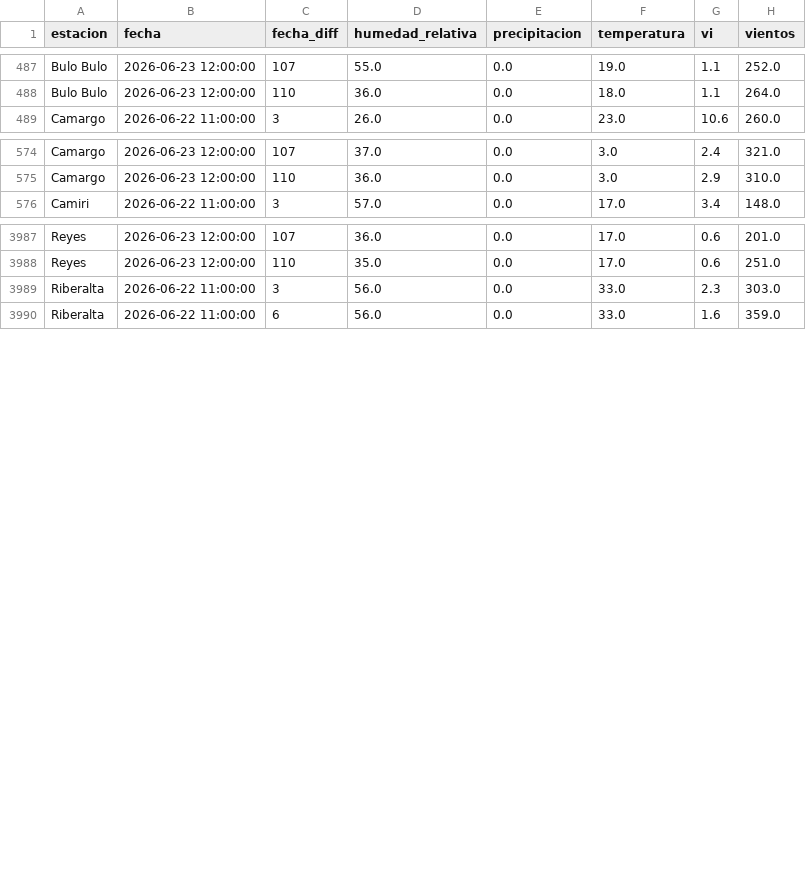
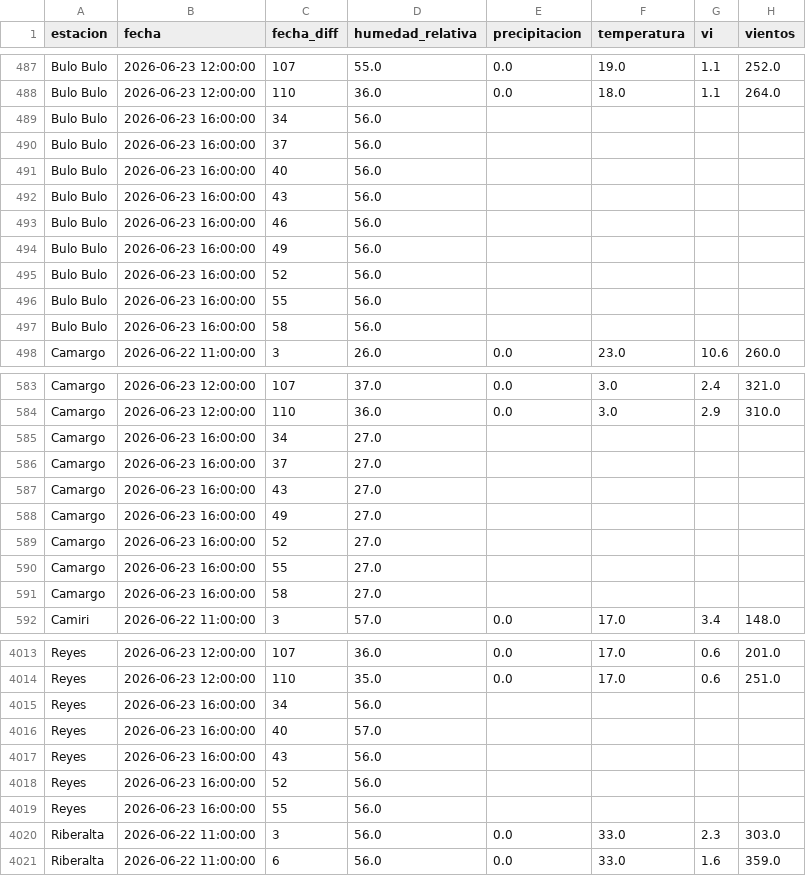
Before and after one commit to sociedatos/bo-meteorologia, a CSV file: data_forecast/2026/202625.csv, drawn as a sheet; only a part is shown, gaps mark what is left out; the diff covers the shown part only; the diff names each change by its address in the sheet, - before the commit and + after, or states it on an @@ line.

Commit message:
[ci] actualización forecasts senamhi

```diff
--- a/data_forecast/2026/202625.csv
+++ b/data_forecast/2026/202625.csv
+row 489: Bulo Bulo | 2026-06-23 16:00:00 | 34 | 56.0
+row 490: Bulo Bulo | 2026-06-23 16:00:00 | 37 | 56.0
+row 491: Bulo Bulo | 2026-06-23 16:00:00 | 40 | 56.0
+row 492: Bulo Bulo | 2026-06-23 16:00:00 | 43 | 56.0
+row 493: Bulo Bulo | 2026-06-23 16:00:00 | 46 | 56.0
+row 494: Bulo Bulo | 2026-06-23 16:00:00 | 49 | 56.0
+row 495: Bulo Bulo | 2026-06-23 16:00:00 | 52 | 56.0
+row 496: Bulo Bulo | 2026-06-23 16:00:00 | 55 | 56.0
+row 497: Bulo Bulo | 2026-06-23 16:00:00 | 58 | 56.0
+row 585: Camargo | 2026-06-23 16:00:00 | 34 | 27.0
+row 586: Camargo | 2026-06-23 16:00:00 | 37 | 27.0
+row 587: Camargo | 2026-06-23 16:00:00 | 43 | 27.0
+row 588: Camargo | 2026-06-23 16:00:00 | 49 | 27.0
+row 589: Camargo | 2026-06-23 16:00:00 | 52 | 27.0
+row 590: Camargo | 2026-06-23 16:00:00 | 55 | 27.0
+row 591: Camargo | 2026-06-23 16:00:00 | 58 | 27.0
+row 4015: Reyes | 2026-06-23 16:00:00 | 34 | 56.0
+row 4016: Reyes | 2026-06-23 16:00:00 | 40 | 57.0
+row 4017: Reyes | 2026-06-23 16:00:00 | 43 | 56.0
+row 4018: Reyes | 2026-06-23 16:00:00 | 52 | 56.0
+row 4019: Reyes | 2026-06-23 16:00:00 | 55 | 56.0
```
Also changed, not shown: 29 added rows elsewhere in this file.
